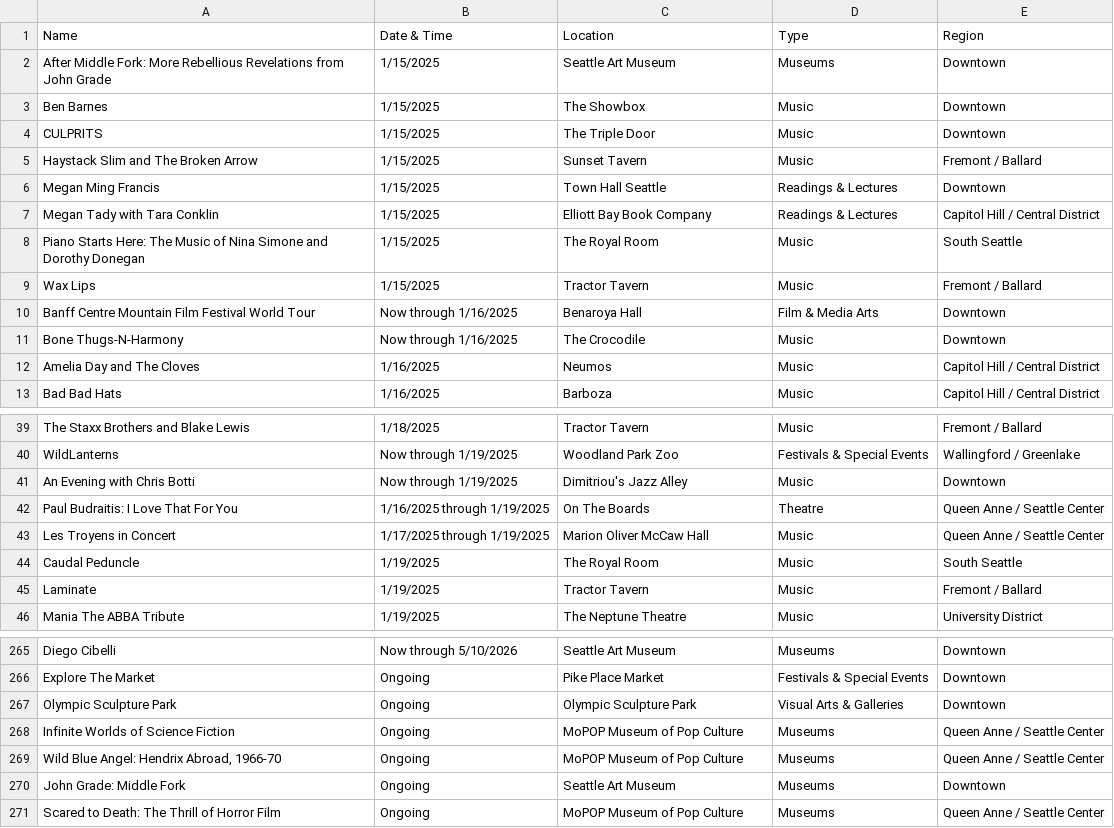
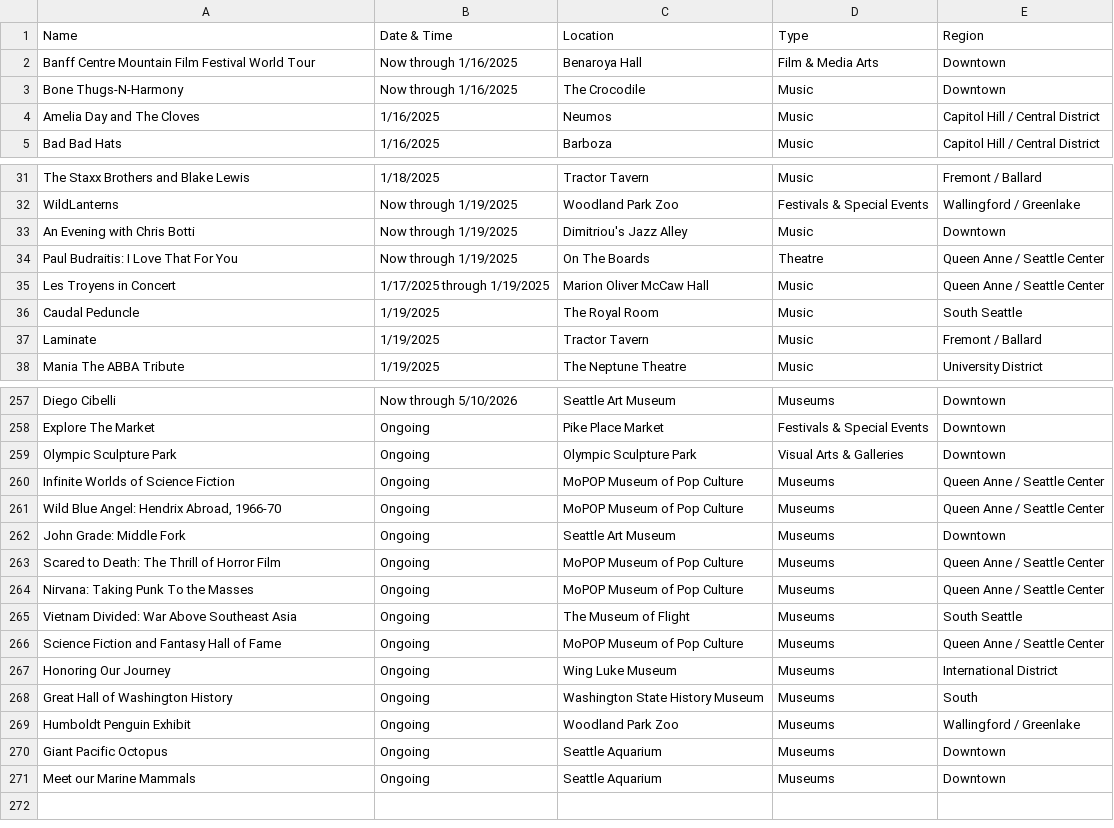
Before and after one commit to yeyfreya/TECHIN510_Lab4, a CSV file: events_basic.csv, drawn as a sheet; only a part is shown, gaps mark what is left out.

```diff
--- a/events_basic.csv
+++ b/events_basic.csv
@@ -1,10 +1,2 @@
 Name,Date & Time,Location,Type,Region
-After Middle Fork: More Rebellious Revelations from John Grade,1/15/2025,Seattle Art Museum,Museums,Downtown
-Ben Barnes,1/15/2025,The Showbox,Music,Downtown
-CULPRITS,1/15/2025,The Triple Door,Music,Downtown
-Haystack Slim and The Broken Arrow,1/15/2025,Sunset Tavern,Music,Fremont / Ballard
-Megan Ming Francis,1/15/2025,Town Hall Seattle,Readings & Lectures,Downtown
-Megan Tady with Tara Conklin,1/15/2025,Elliott Bay Book Company,Readings & Lectures,Capitol Hill / Central District
-Piano Starts Here: The Music of Nina Simone and Dorothy Donegan,1/15/2025,The Royal Room,Music,South Seattle
-Wax Lips,1/15/2025,Tractor Tavern,Music,Fremont / Ballard
 Banff Centre Mountain Film Festival World Tour,Now through 1/16/2025,Benaroya Hall,Film & Media Arts,Downtown
@@ -41,3 +33,3 @@ WildLanterns,Now through 1/19/2025,Woodland Park Zoo,Festivals & Special Events,
 An Evening with Chris Botti,Now through 1/19/2025,Dimitriou's Jazz Alley,Music,Downtown
-Paul Budraitis: I Love That For You,1/16/2025 through 1/19/2025,On The Boards,Theatre,Queen Anne / Seattle Center
+Paul Budraitis: I Love That For You,Now through 1/19/2025,On The Boards,Theatre,Queen Anne / Seattle Center
 Les Troyens in Concert,1/17/2025 through 1/19/2025,Marion Oliver McCaw Hall,Music,Queen Anne / Seattle Center
@@ -271 +263,9 @@ John Grade: Middle Fork,Ongoing,Seattle Art Museum,Museums,Downtown
 Scared to Death: The Thrill of Horror Film,Ongoing,MoPOP Museum of Pop Culture,Museums,Queen Anne / Seattle Center
+Nirvana: Taking Punk To the Masses,Ongoing,MoPOP Museum of Pop Culture,Museums,Queen Anne / Seattle Center
+Vietnam Divided: War Above Southeast Asia,Ongoing,The Museum of Flight,Museums,South Seattle
+Science Fiction and Fantasy Hall of Fame,Ongoing,MoPOP Museum of Pop Culture,Museums,Queen Anne / Seattle Center
+Honoring Our Journey,Ongoing,Wing Luke Museum,Museums,International District
+Great Hall of Washington History,Ongoing,Washington State History Museum,Museums,South
+Humboldt Penguin Exhibit,Ongoing,Woodland Park Zoo,Museums,Wallingford / Greenlake
+Giant Pacific Octopus,Ongoing,Seattle Aquarium,Museums,Downtown
+Meet our Marine Mammals,Ongoing,Seattle Aquarium,Museums,Downtown
```
Also changed, not shown: events.csv, events_latlon.csv.
